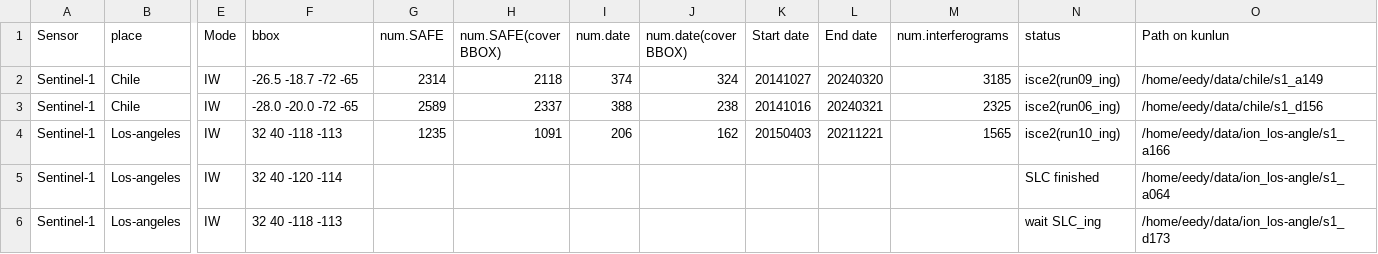
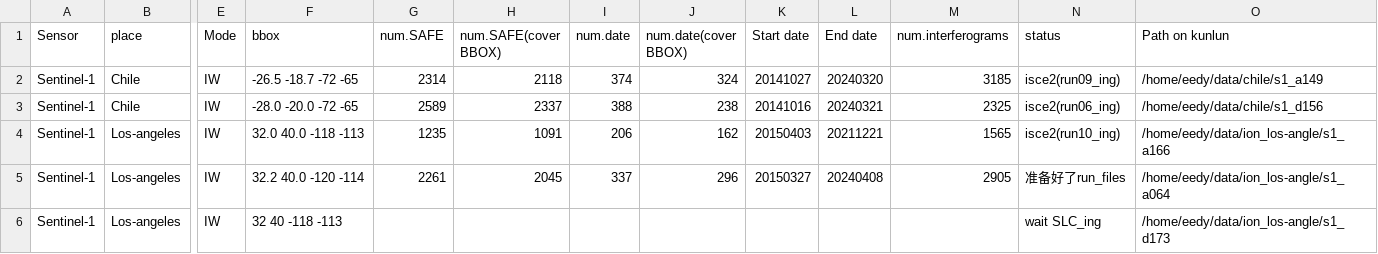
Before and after one commit to eedyyidi/iono-insar, a CSV file: data.csv, drawn as a sheet; only a part is shown, gaps mark what is left out; the diff names each change by its address in the sheet, - before the commit and + after, or states it on an @@ line.

Commit message:
Update data.csv

```diff
--- a/data.csv
+++ b/data.csv
-F4 (bbox): 32 40 -118 -113
+F4 (bbox): 32.0 40.0 -118 -113
-F5 (bbox): 32 40 -120 -114
+F5 (bbox): 32.2 40.0 -120 -114
-G5 (num.SAFE): (empty)
+G5 (num.SAFE): 2261
-H5 (num.SAFE(cover BBOX)): (empty)
+H5 (num.SAFE(cover BBOX)): 2045
-I5 (num.date): (empty)
+I5 (num.date): 337
-J5 (num.date(cover BBOX)): (empty)
+J5 (num.date(cover BBOX)): 296
-K5 (Start date): (empty)
+K5 (Start date): 20150327
-L5 (End date): (empty)
+L5 (End date): 20240408
-M5 (num.interferograms): (empty)
+M5 (num.interferograms): 2905
-N5 (status): SLC finished
+N5 (status): 准备好了run_files
```
